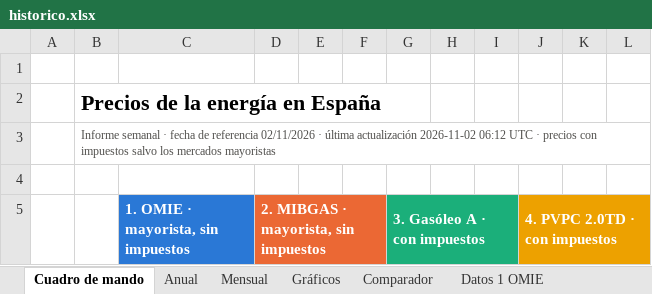
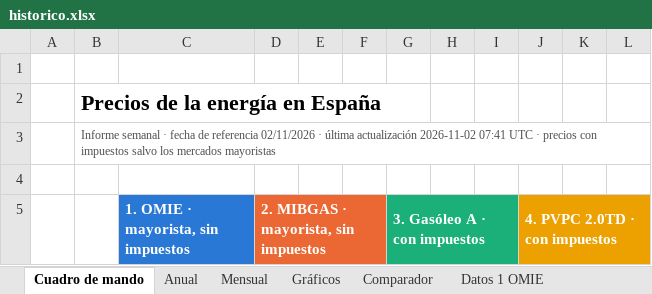
Before and after one commit to pablopardopazosgestan/cuadro-mando-precios-energia, an Excel workbook: sitio/informes/historico.xlsx, sheet Cuadro de mando, drawn as a sheet; only a part is shown; values as stored, in another font and other column widths than the file's, no borders; charts and pictures and conditional formats not drawn; the diff names each change by its address in the sheet, - before the commit and + after, or states it on an @@ line.

```diff
--- a/sitio/informes/historico.xlsx (sheet Cuadro de mando)
+++ b/sitio/informes/historico.xlsx (sheet Cuadro de mando)
-B3: …actualización 2026-11-02 06:12 UTC ·…
+B3: …actualización 2026-11-02 07:41 UTC ·…
```
Also changed, not shown: 5 other files.
